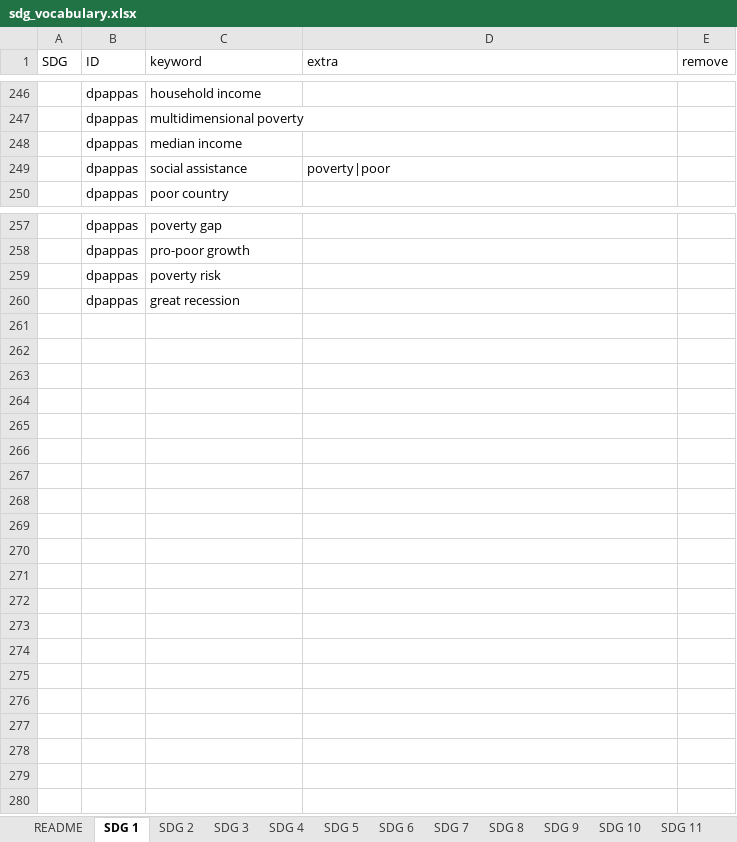
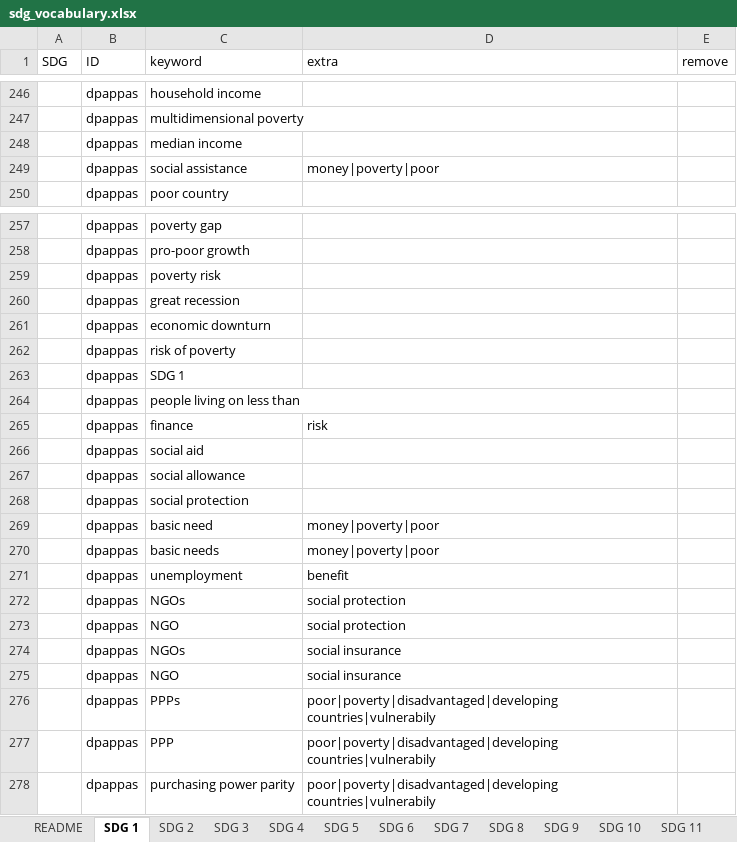
Before and after one commit to IntelCompH2020/sdg_classification_docker, an Excel workbook: resources/data/sdg_vocabulary.xlsx, sheet SDG 1, drawn as a sheet; only a part is shown, gaps mark what is left out; values as stored, in another font and other column widths than the file's, no borders; the diff covers the shown part only; the diff names each change by its address in the sheet, - before the commit and + after, or states it on an @@ line.

```diff
--- a/resources/data/sdg_vocabulary.xlsx (sheet SDG 1)
+++ b/resources/data/sdg_vocabulary.xlsx (sheet SDG 1)
-D249 (extra): poverty|poor
+D249 (extra): money|poverty|poor
+row 261:  | dpappas | economic downturn
+row 262:  | dpappas | risk of poverty
+row 263:  | dpappas | SDG 1
+row 264:  | dpappas | people living on less than
+row 265:  | dpappas | finance | risk
+row 266:  | dpappas | social aid
+row 267:  | dpappas | social allowance
+row 268:  | dpappas | social protection
+row 269:  | dpappas | basic need | money|poverty|poor
+row 270:  | dpappas | basic needs | money|poverty|poor
+row 271:  | dpappas | unemployment | benefit
+row 272:  | dpappas | NGOs | social protection
+row 273:  | dpappas | NGO | social protection
+row 274:  | dpappas | NGOs | social insurance
+row 275:  | dpappas | NGO | social insurance
+row 276:  | dpappas | PPPs | poor|poverty|disadvantaged|developing countries|vulnerabily
+row 277:  | dpappas | PPP | poor|poverty|disadvantaged|developing countries|vulnerabily
+row 278:  | dpappas | purchasing power parity | poor|poverty|disadvantaged|developing countries|vulnerabily
```
Also changed, not shown: 34 edited cells elsewhere in this sheet, sheet SDG 3, sheet SDG 6, sheet SDG 10, sheet SDG 16, sheet SDG 9, sheet SDG 14, 9 more sheets, 1 other file.
